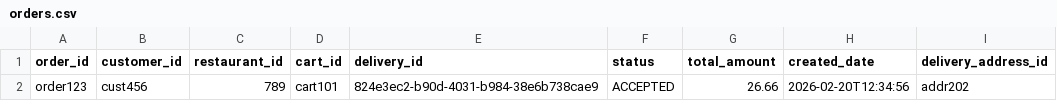
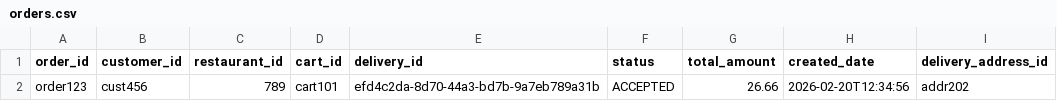
Before and after one commit to Badger-Tree/310_Group17FoodApp_GOATSQUAD, a CSV file: app/data/orders.csv, drawn as a sheet.

```diff
--- a/app/data/orders.csv
+++ b/app/data/orders.csv
@@ -1,2 +1,2 @@
 order_id,customer_id,restaurant_id,cart_id,delivery_id,status,total_amount,created_date,delivery_address_id
-order123,cust456,789,cart101,824e3ec2-b90d-4031-b984-38e6b738cae9,ACCEPTED,26.66,2026-02-20T12:34:56,addr202
+order123,cust456,789,cart101,efd4c2da-8d70-44a3-bd7b-9a7eb789a31b,ACCEPTED,26.66,2026-02-20T12:34:56,addr202
```
Also changed, not shown: 4 other files.
